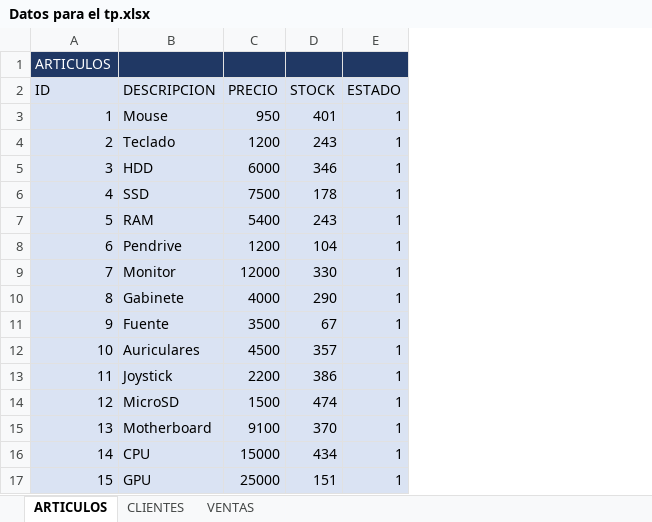
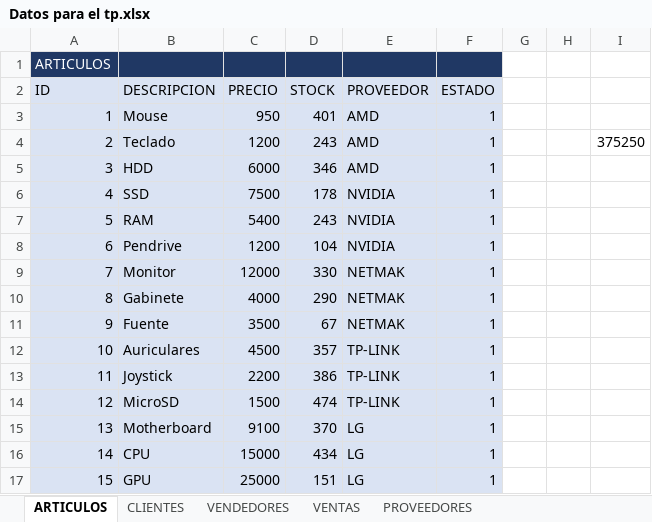
Before and after one commit to Sebas-Re/GestArk, an Excel workbook: Datos para el tp.xlsx, sheet ARTICULOS, drawn as a sheet; values as stored, in another font and other column widths than the file's, no borders; the diff names each change by its address in the sheet, - before the commit and + after, or states it on an @@ line.

```diff
--- a/Datos para el tp.xlsx (sheet ARTICULOS)
+++ b/Datos para el tp.xlsx (sheet ARTICULOS)
+sheet tab: VENDEDORES
+sheet tab: PROVEEDORES
+column E (PROVEEDOR), rows 3-17: AMD | AMD | AMD | NVIDIA | NVIDIA | NVIDIA | NETMAK | NETMAK | NETMAK | TP-LINK | TP-LINK | TP-LINK | LG | LG | LG
+column G, empty
+column H, empty
+column I, row 4: 375250
```
Also changed, not shown: sheet VENTAS, 15 other files.
